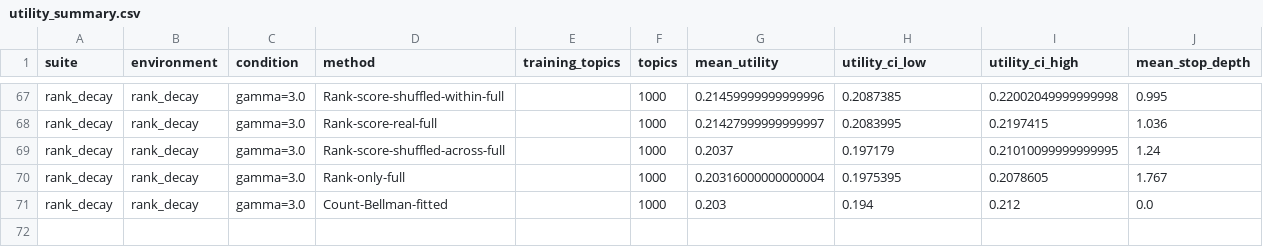
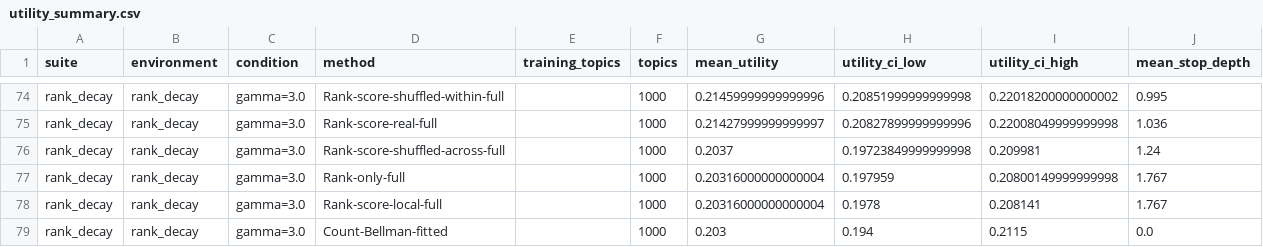
Before and after one commit to afletcher53/GFlowStop, a CSV file: results/toys/utility_summary.csv, drawn as a sheet; only a part is shown, gaps mark what is left out; addresses are those after the commit; the diff covers the shown part only; the diff names each change by its address in the sheet, - before the commit and + after, or states it on an @@ line.

```diff
--- a/results/toys/utility_summary.csv
+++ b/results/toys/utility_summary.csv
-H74 (utility_ci_low): 0.2087385
+H74 (utility_ci_low): 0.20851999999999998
-I74 (utility_ci_high): 0.22002049999999998
+I74 (utility_ci_high): 0.22018200000000002
-H75 (utility_ci_low): 0.2083995
+H75 (utility_ci_low): 0.20827899999999996
-I75 (utility_ci_high): 0.2197415
+I75 (utility_ci_high): 0.22008049999999998
-H76 (utility_ci_low): 0.197179
+H76 (utility_ci_low): 0.19723849999999998
-I76 (utility_ci_high): 0.21010099999999995
+I76 (utility_ci_high): 0.209981
-H77 (utility_ci_low): 0.1975395
+H77 (utility_ci_low): 0.197959
-I77 (utility_ci_high): 0.2078605
+I77 (utility_ci_high): 0.20800149999999998
+row 78: rank_decay | rank_decay | gamma=3.0 | Rank-score-local-full |  | 1000 | 0.20316000000000004 | 0.1978 | 0.208141 | 1.767
-I79 (utility_ci_high): 0.212
+I79 (utility_ci_high): 0.2115
```
Also changed, not shown: 7 added rows and 26 edited cells elsewhere in this file, results/toys/calibration.csv, 4 other files.
